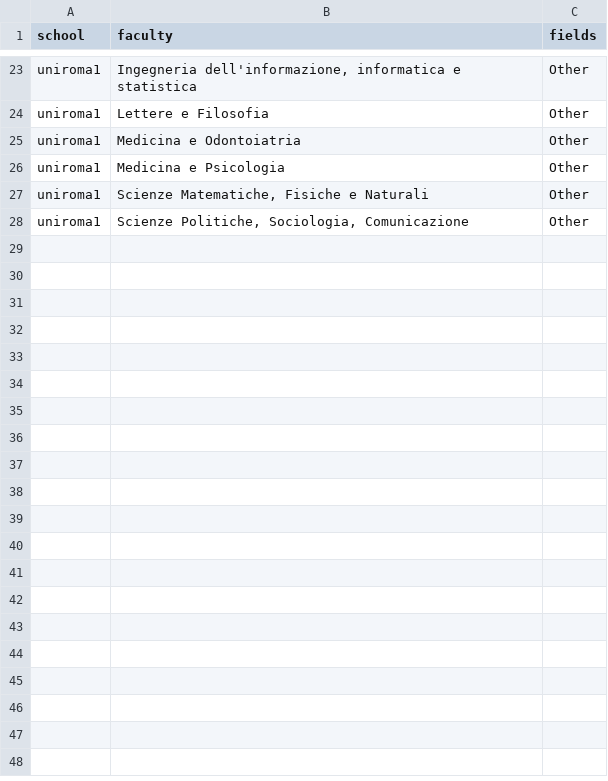
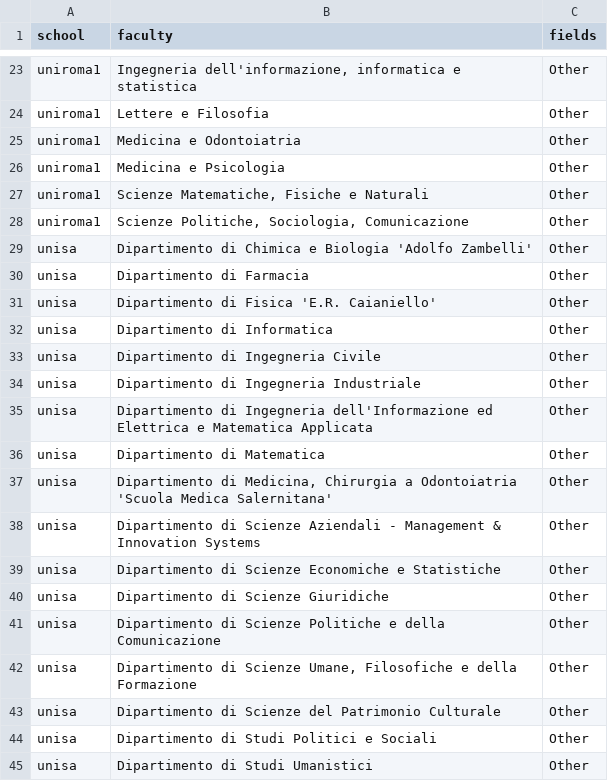
Before and after one commit to duboisa1/Education4Climate-Italy, a CSV file: data/faculties_to_fields.csv, drawn as a sheet; only a part is shown, gaps mark what is left out.

```diff
--- a/data/faculties_to_fields.csv
+++ b/data/faculties_to_fields.csv
@@ -28 +28,18 @@ uniroma1,"Scienze Matematiche, Fisiche e Naturali",Other
 uniroma1,"Scienze Politiche, Sociologia, Comunicazione",Other
+unisa,"Dipartimento di Chimica e Biologia 'Adolfo Zambelli'",Other
+unisa,"Dipartimento di Farmacia",Other
+unisa,"Dipartimento di Fisica 'E.R. Caianiello'",Other
+unisa,"Dipartimento di Informatica",Other
+unisa,"Dipartimento di Ingegneria Civile",Other
+unisa,"Dipartimento di Ingegneria Industriale",Other
+unisa,"Dipartimento di Ingegneria dell'Informazione ed Elettrica e Matematica Applicata",Other
+unisa,"Dipartimento di Matematica",Other
+unisa,"Dipartimento di Medicina, Chirurgia a Odontoiatria 'Scuola Medica Salernitana'",Other
+unisa,"Dipartimento di Scienze Aziendali - Management & Innovation Systems",Other
+unisa,"Dipartimento di Scienze Economiche e Statistiche",Other
+unisa,"Dipartimento di Scienze Giuridiche",Other
+unisa,"Dipartimento di Scienze Politiche e della Comunicazione",Other
+unisa,"Dipartimento di Scienze Umane, Filosofiche e della Formazione",Other
+unisa,"Dipartimento di Scienze del Patrimonio Culturale",Other
+unisa,"Dipartimento di Studi Politici e Sociali",Other
+unisa,"Dipartimento di Studi Umanistici",Other
```
Also changed, not shown: 11 other files.
